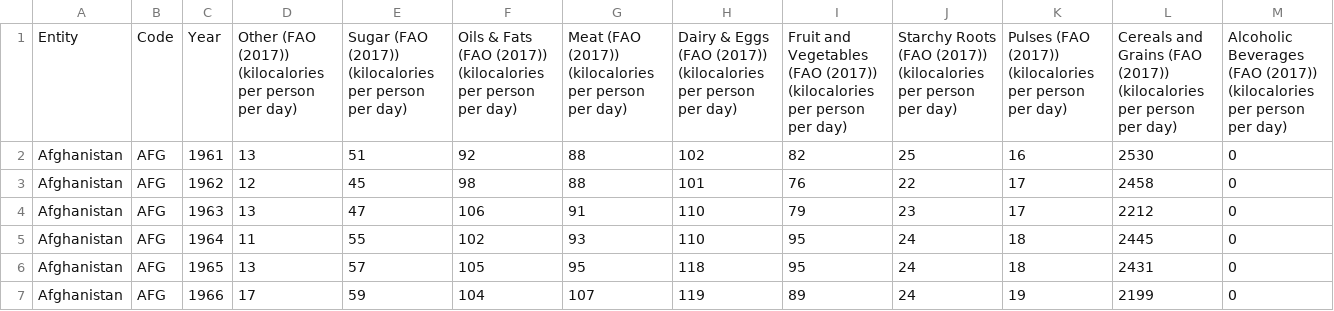
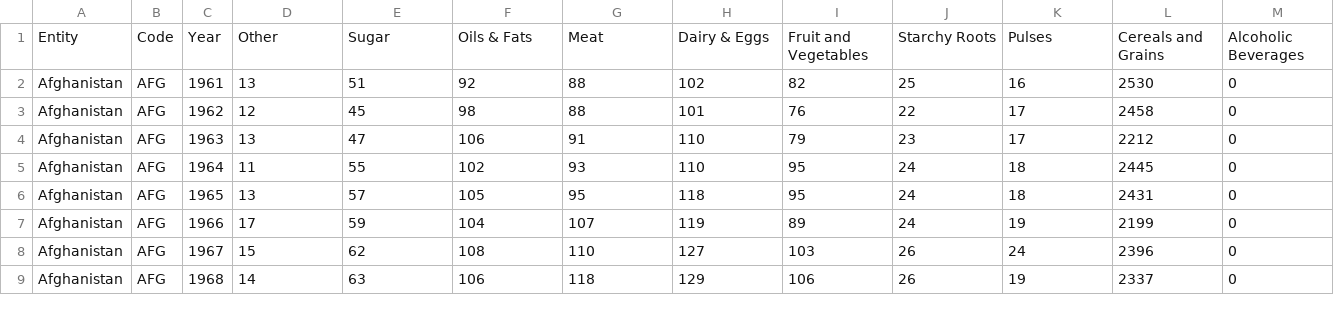
Before and after one commit to LouisaRe/ivis_Healthy-Food-Facts, a CSV file: data/lebensmittelkategorien.csv, drawn as a sheet; only a part is shown; the shorter side is filled out with more unchanged rows; removed rows and columns are numbered as before the commit, all else as after; the diff names each change by its address in the sheet, - before the commit and + after, or states it on an @@ line.

```diff
--- a/data/lebensmittelkategorien.csv
+++ b/data/lebensmittelkategorien.csv
-row 1: Entity | Code | Year | Other (FAO (2017)) (kilocalories per person per day) | Sugar (FAO (2017)) (kilocalories per person per day) | Oils & Fats (FAO (2017)) (kilocalories per person per day) | Meat (FAO (2017)) (kilocalories per person per day) | Dairy & Eggs (FAO (2017)) (kilocalories per person per day) | Fruit and Vegetables (FAO (2017)) (kilocalories per person per day) | Starchy Roots (FAO (2017)) (kilocalories per person per day) | Pulses (FAO (2017)) (kilocalories per person per day) | Cereals and Grains (FAO (2017)) (kilocalories per person per day) | Alcoholic Beverages (FAO (2017)) (kilocalories per person per day)
+row 1: Entity | Code | Year | Other | Sugar | Oils & Fats | Meat | Dairy & Eggs | Fruit and Vegetables | Starchy Roots | Pulses | Cereals and Grains | Alcoholic Beverages
```
Also changed, not shown: 4 other files.
